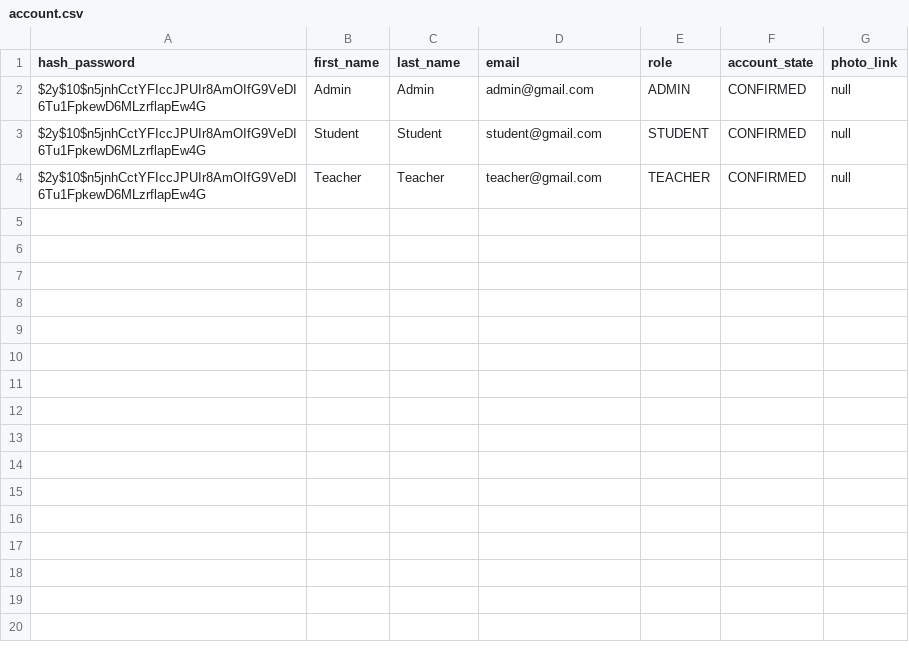
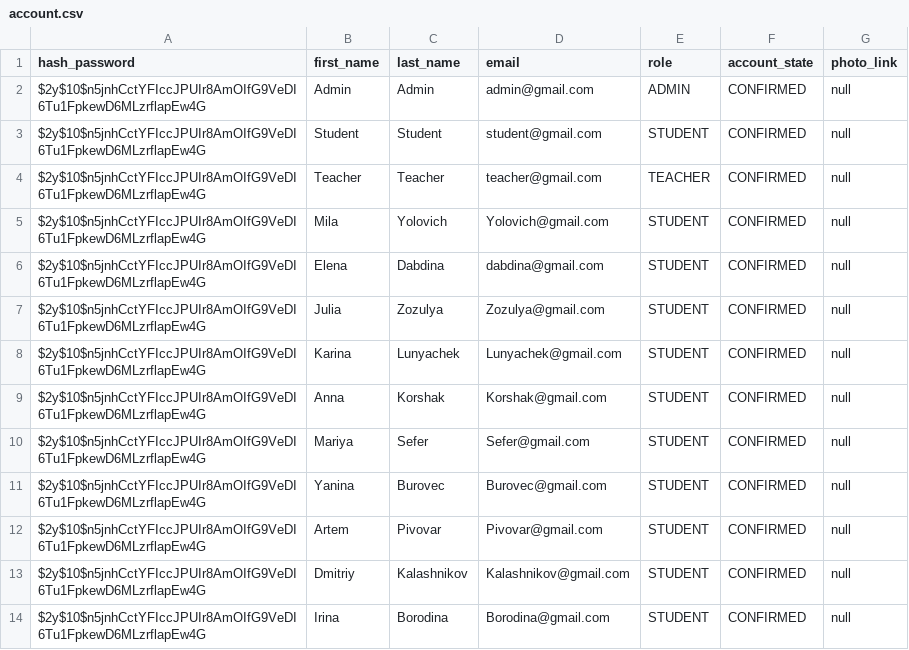
Before and after one commit to weizen-w/Educational-Management-System-BE, a CSV file: src/main/resources/db/data/account.csv, drawn as a sheet; the diff names each change by its address in the sheet, - before the commit and + after, or states it on an @@ line.

Commit message:
feat:add data to db

```diff
--- a/src/main/resources/db/data/account.csv
+++ b/src/main/resources/db/data/account.csv
+row 5: $2y$10$n5jnhCctYFIccJPUIr8AmOIfG9VeDI6Tu1FpkewD6MLzrflapEw4G | Mila | Yolovich | Yolovich@gmail.com | STUDENT | CONFIRMED | null
+row 6: $2y$10$n5jnhCctYFIccJPUIr8AmOIfG9VeDI6Tu1FpkewD6MLzrflapEw4G | Elena | Dabdina | dabdina@gmail.com | STUDENT | CONFIRMED | null
+row 7: $2y$10$n5jnhCctYFIccJPUIr8AmOIfG9VeDI6Tu1FpkewD6MLzrflapEw4G | Julia | Zozulya | Zozulya@gmail.com | STUDENT | CONFIRMED | null
+row 8: $2y$10$n5jnhCctYFIccJPUIr8AmOIfG9VeDI6Tu1FpkewD6MLzrflapEw4G | Karina | Lunyachek | Lunyachek@gmail.com | STUDENT | CONFIRMED | null
+row 9: $2y$10$n5jnhCctYFIccJPUIr8AmOIfG9VeDI6Tu1FpkewD6MLzrflapEw4G | Anna | Korshak | Korshak@gmail.com | STUDENT | CONFIRMED | null
+row 10: $2y$10$n5jnhCctYFIccJPUIr8AmOIfG9VeDI6Tu1FpkewD6MLzrflapEw4G | Mariya | Sefer | Sefer@gmail.com | STUDENT | CONFIRMED | null
+row 11: $2y$10$n5jnhCctYFIccJPUIr8AmOIfG9VeDI6Tu1FpkewD6MLzrflapEw4G | Yanina | Burovec | Burovec@gmail.com | STUDENT | CONFIRMED | null
+row 12: $2y$10$n5jnhCctYFIccJPUIr8AmOIfG9VeDI6Tu1FpkewD6MLzrflapEw4G | Artem | Pivovar | Pivovar@gmail.com | STUDENT | CONFIRMED | null
+row 13: $2y$10$n5jnhCctYFIccJPUIr8AmOIfG9VeDI6Tu1FpkewD6MLzrflapEw4G | Dmitriy | Kalashnikov | Kalashnikov@gmail.com | STUDENT | CONFIRMED | null
+row 14: $2y$10$n5jnhCctYFIccJPUIr8AmOIfG9VeDI6Tu1FpkewD6MLzrflapEw4G | Irina | Borodina | Borodina@gmail.com | STUDENT | CONFIRMED | null
```
Also changed, not shown: src/main/resources/db/data/lesson.csv, 5 other files.
